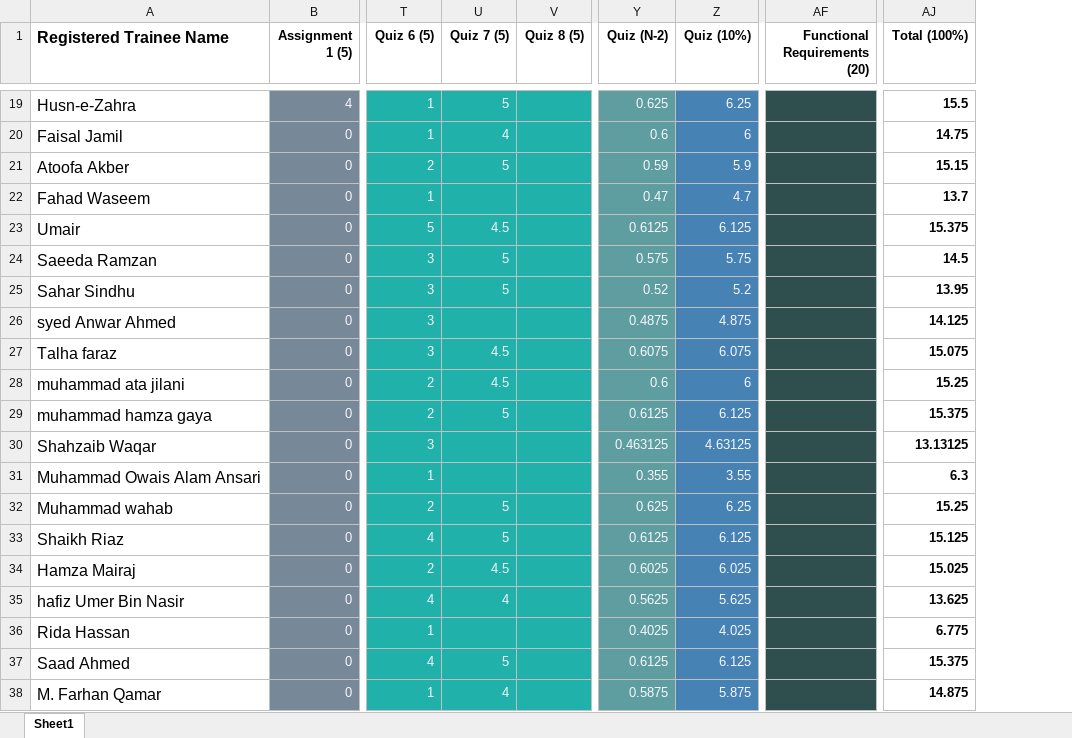
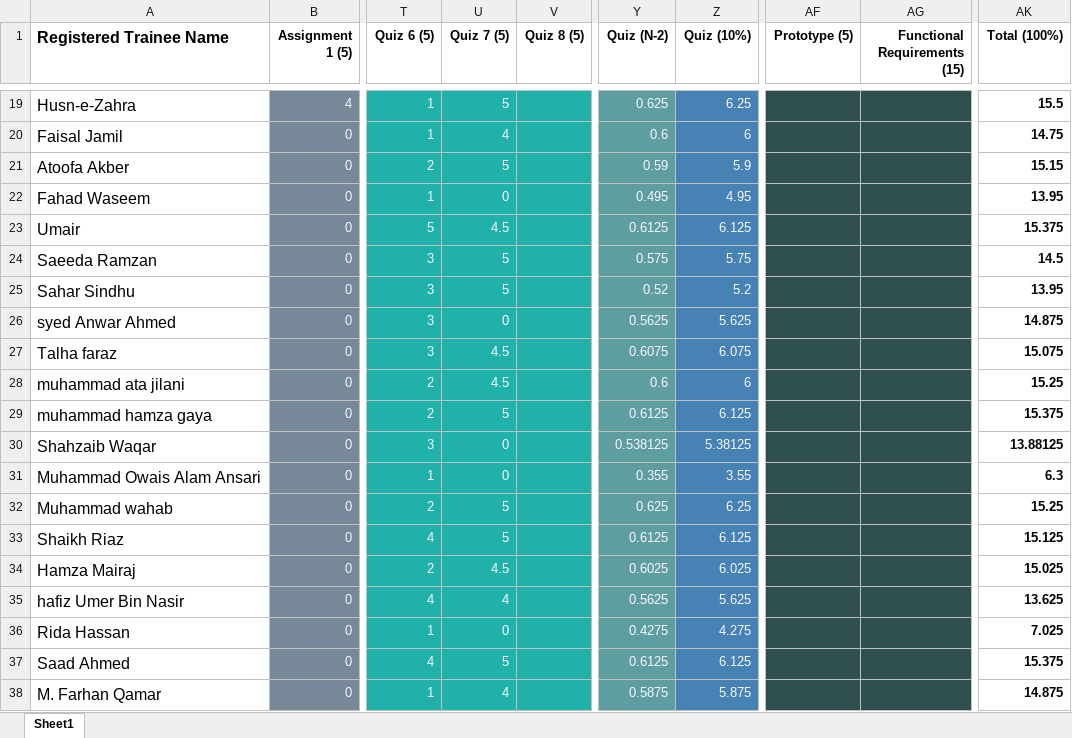
Before and after one commit to taharushain/IT-Entrepreneurship, an Excel workbook: grades.xlsx, sheet Sheet1, drawn as a sheet; only a part is shown, gaps mark what is left out; values as stored, in another font and other column widths than the file's, no borders; removed rows and columns are numbered as before the commit, all else as after; the diff covers the shown part only; the diff names each change by its address in the sheet, - before the commit and + after, or states it on an @@ line.

```diff
--- a/grades.xlsx (sheet Sheet1)
+++ b/grades.xlsx (sheet Sheet1)
-column AF (Functional Requirements (20)), empty
+column AF (Prototype (5)), empty
+column AG (Functional Requirements (15)), empty
-U22 (Quiz 7 (5)): (empty)
+U22 (Quiz 7 (5)): 0
-Y22 (Quiz (N-2)): 0.47
+Y22 (Quiz (N-2)): 0.495
-Z22 (Quiz (10%)): 4.7
+Z22 (Quiz (10%)): 4.95
-AK22 (Total (100%)): 13.7
+AK22 (Total (100%)): 13.95
-U26 (Quiz 7 (5)): (empty)
+U26 (Quiz 7 (5)): 0
-Y26 (Quiz (N-2)): 0.4875
+Y26 (Quiz (N-2)): 0.5625
-Z26 (Quiz (10%)): 4.875
+Z26 (Quiz (10%)): 5.625
-AK26 (Total (100%)): 14.125
+AK26 (Total (100%)): 14.875
-U30:U31 (Quiz 7 (5)): (empty)
+U30:U31 (Quiz 7 (5)): 0
-Y30 (Quiz (N-2)): 0.463125
+Y30 (Quiz (N-2)): 0.538125
-Z30 (Quiz (10%)): 4.63125
+Z30 (Quiz (10%)): 5.38125
-AK30 (Total (100%)): 13.13125
+AK30 (Total (100%)): 13.88125
-U36 (Quiz 7 (5)): (empty)
+U36 (Quiz 7 (5)): 0
-Y36 (Quiz (N-2)): 0.4025
+Y36 (Quiz (N-2)): 0.4275
-Z36 (Quiz (10%)): 4.025
+Z36 (Quiz (10%)): 4.275
-AK36 (Total (100%)): 6.775
+AK36 (Total (100%)): 7.025
```
Also changed, not shown: 26 edited cells elsewhere in this sheet, formulas that keep their value.
